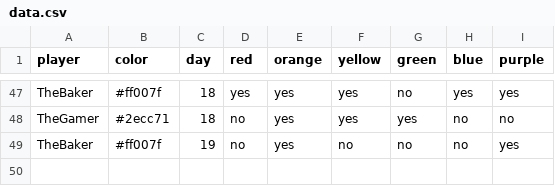
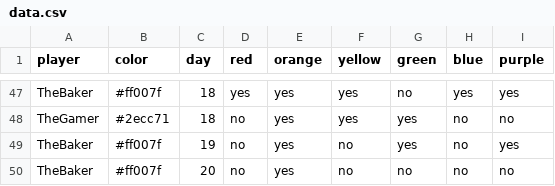
Before and after one commit to bougainvillaknob/eat_the_rainbow, a CSV file: data.csv, drawn as a sheet; only a part is shown, gaps mark what is left out.

Commit message:
Update data.csv

```diff
--- a/data.csv
+++ b/data.csv
@@ -48,2 +48,3 @@ TheBaker,#ff007f,18,yes,yes,yes,no,yes,yes
 TheGamer,#2ecc71,18,no,yes,yes,yes,no,no
-TheBaker,#ff007f,19,no,yes,no,no,no,yes
+TheBaker,#ff007f,19,no,yes,no,yes,no,yes
+TheBaker,#ff007f,20,no,yes,no,no,no,no
```
